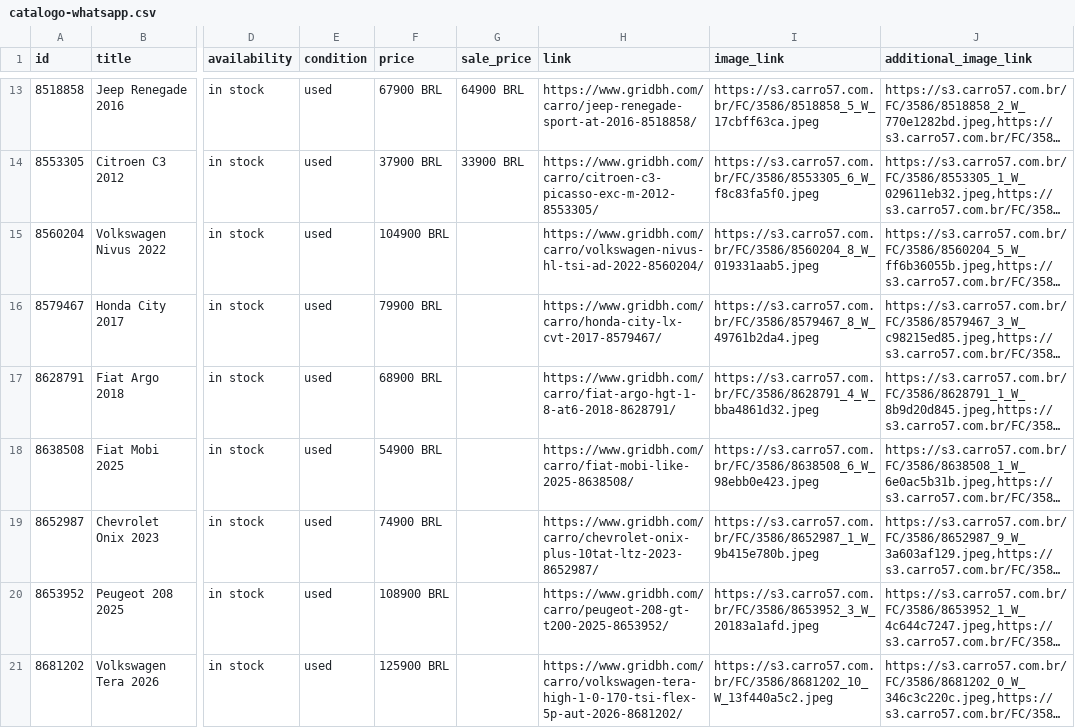
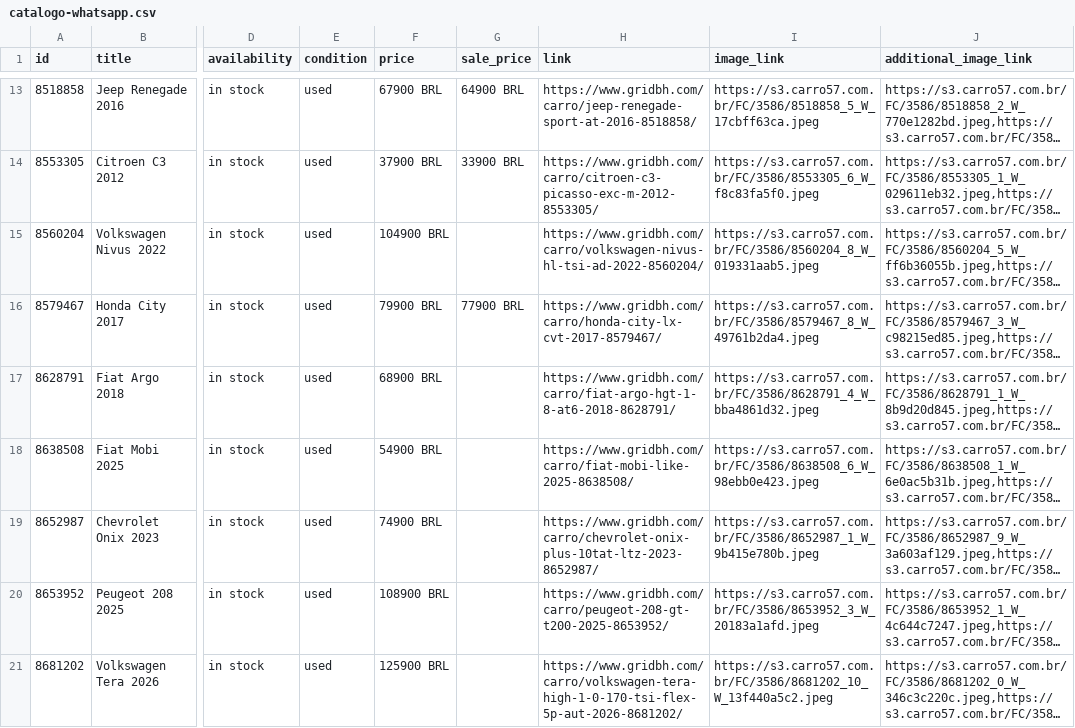
Before and after one commit to isaacroj96-bit/grid-site, a CSV file: dados/catalogo-whatsapp.csv, drawn as a sheet; only a part is shown, gaps mark what is left out; long unchanged cells end in …; the diff names each change by its address in the sheet, - before the commit and + after, or states it on an @@ line.

Commit message:
estoque: 21 disponíveis, 0 em preparação · meta: 20

```diff
--- a/dados/catalogo-whatsapp.csv
+++ b/dados/catalogo-whatsapp.csv
-G16 (sale_price): (empty)
+G16 (sale_price): 77900 BRL
```
